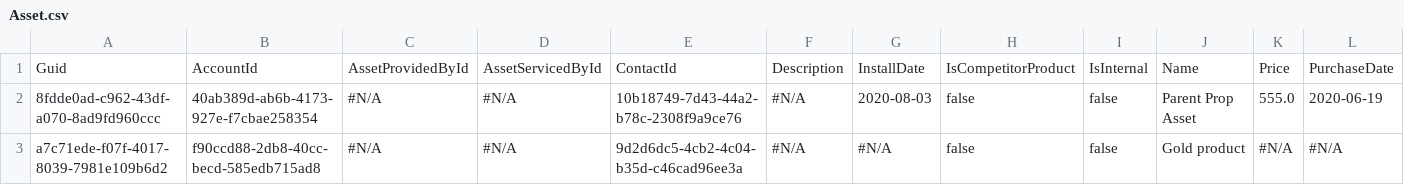
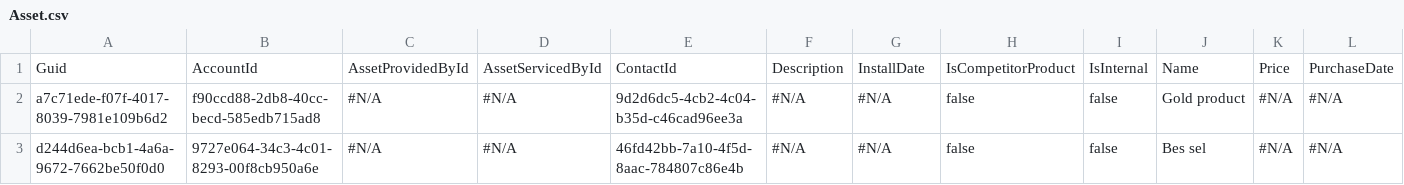
Before and after one commit to Prodlymoover/CPQTest16, a CSV file: Asset.csv, drawn as a sheet; only a part is shown; removed rows and columns are numbered as before the commit, all else as after; rows hold the shown columns only; the diff names each change by its address in the sheet, - before the commit and + after, or states it on an @@ line.

```diff
--- a/Asset.csv
+++ b/Asset.csv
-row 2: 8fdde0ad-c962-43df-a070-8ad9fd960ccc | 40ab389d-ab6b-4173-927e-f7cbae258354 | #N/A | #N/A | 10b18749-7d43-44a2-b78c-2308f9a9ce76 | #N/A | 2020-08-03 | false | false | Parent Prop Asset | 555.0 | 2020-06-19
+row 3: d244d6ea-bcb1-4a6a-9672-7662be50f0d0 | 9727e064-34c3-4c01-8293-00f8cb950a6e | #N/A | #N/A | 46fd42bb-7a10-4f5d-8aac-784807c86e4b | #N/A | #N/A | false | false | Bes sel | #N/A | #N/A
```
Also changed, not shown: Account.csv, Case.csv, 2 other files.
